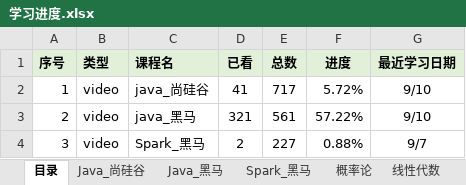
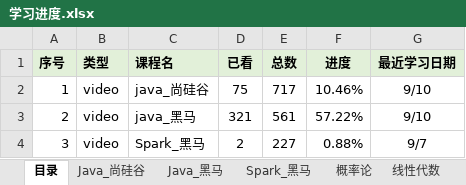
Before and after one commit to KingHWJ/Learning, an Excel workbook: 学习进度.xlsx, sheet 目录, drawn as a sheet; values as stored, in another font and other column widths than the file's, no borders; conditional formats not drawn; the diff names each change by its address in the sheet, - before the commit and + after, or states it on an @@ line.

```diff
--- a/学习进度.xlsx (sheet 目录)
+++ b/学习进度.xlsx (sheet 目录)
-D2 (已看): 41
+D2 (已看): 75
-F2 (进度): 5.72%
+F2 (进度): 10.46%
```
Also changed, not shown: sheet Java_尚硅谷, 5 other files.
